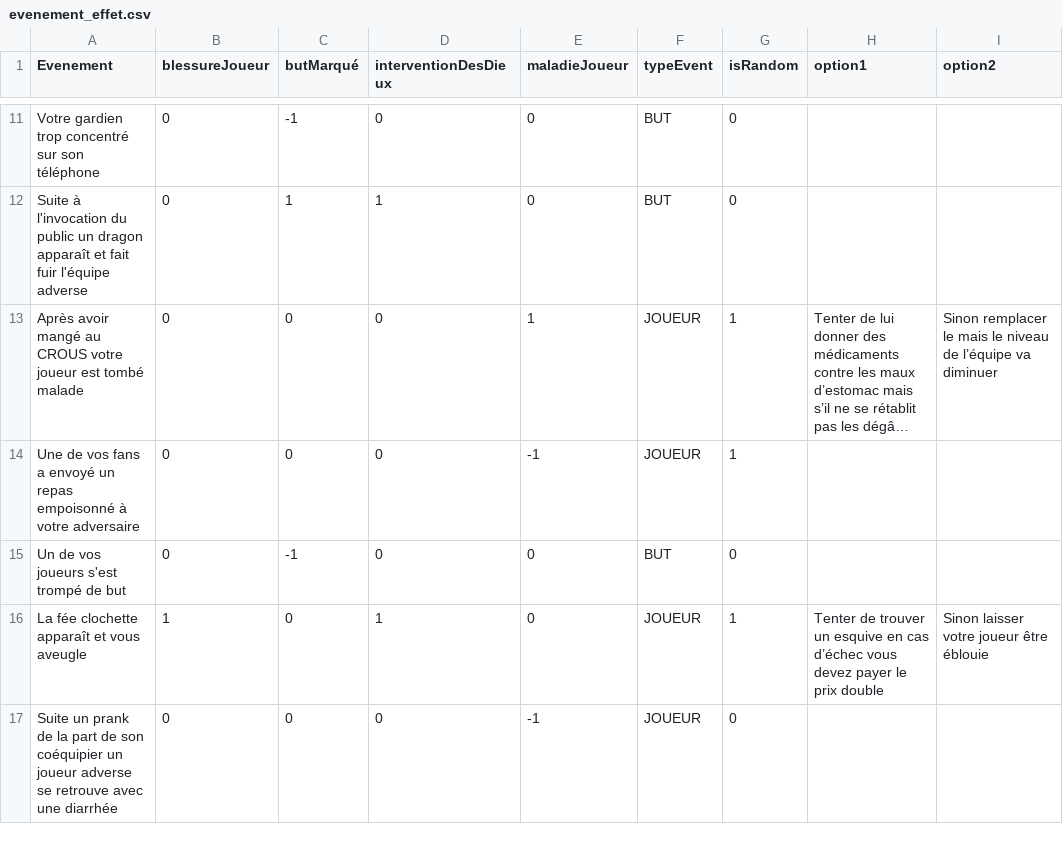
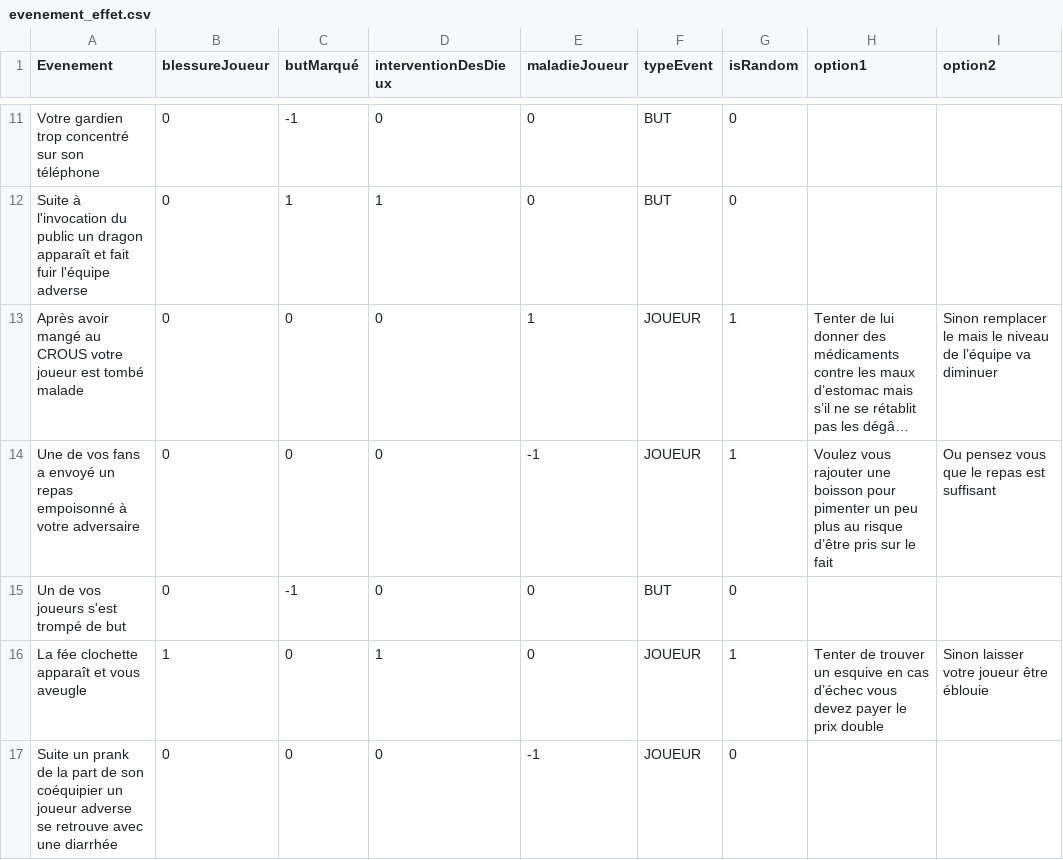
Before and after one commit to ThomasKorpal/CoupeDuMondeDeTypeBizarre, a CSV file: Evenements/evenement_effet.csv, drawn as a sheet; only a part is shown, gaps mark what is left out; long unchanged cells end in …; the diff names each change by its address in the sheet, - before the commit and + after, or states it on an @@ line.

```diff
--- a/Evenements/evenement_effet.csv
+++ b/Evenements/evenement_effet.csv
-H14 (option1): (empty)
+H14 (option1): Voulez vous rajouter une boisson pour pimenter un peu plus au risque d’être pris sur le fait
-I14 (option2): (empty)
+I14 (option2): Ou pensez vous que le repas est suffisant
```
Also changed, not shown: 12 other files.
